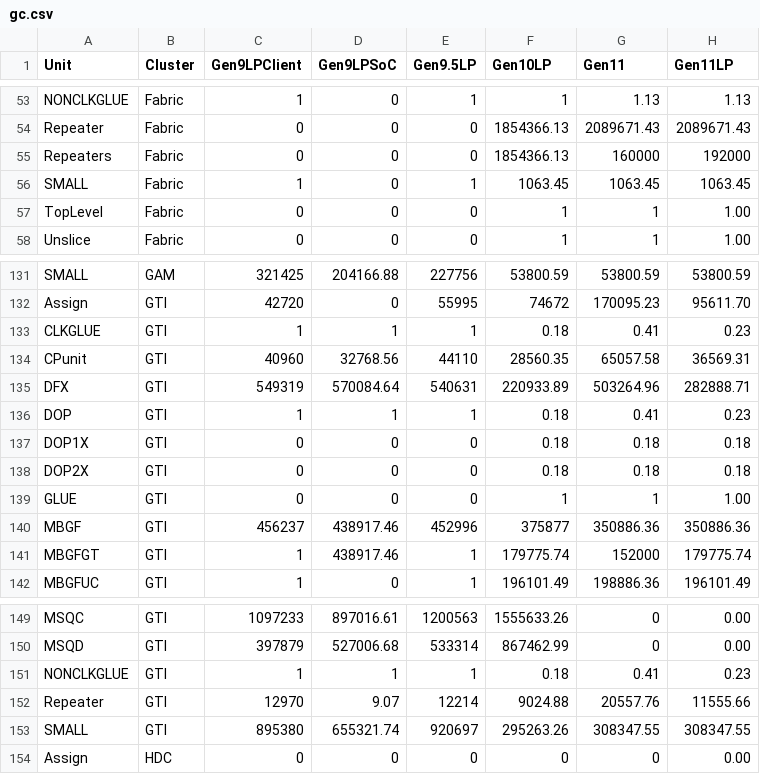
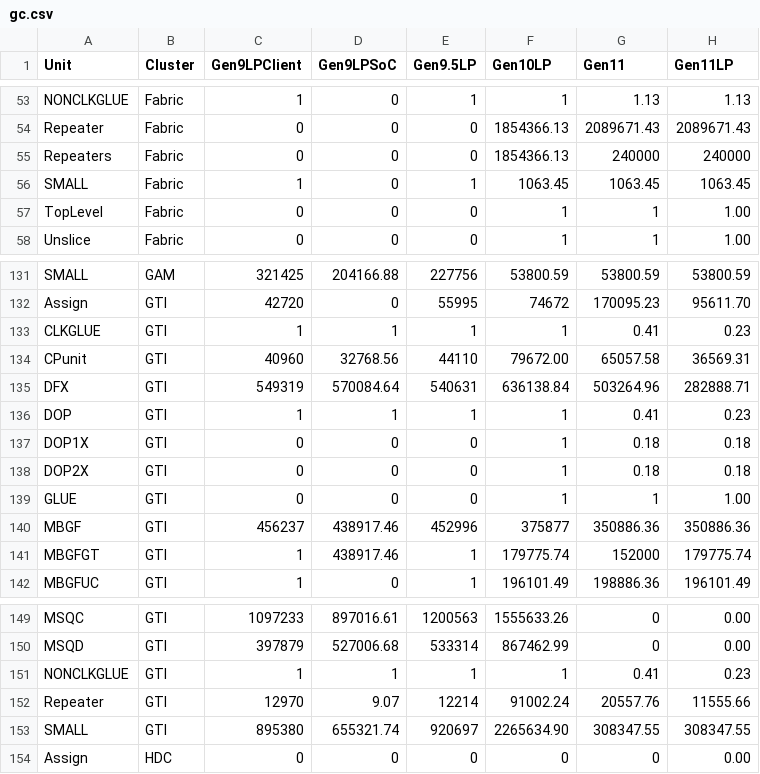
Before and after one commit to tushgarg20/Alps-ci-cd, a CSV file: Inputs/gc.csv, drawn as a sheet; only a part is shown, gaps mark what is left out.

Commit message:
updated Fabric Repeater Counts
1. Gen11HP 240K per slice
   a. 6 repeaters
      i.  2 (botto/top LSN to slice edge) repeaters
      ii. 4 (LSN to LSN through SC) repeaters
   b. 5 links
   c. 2 directions
   d. 400 wires per bus
   e   10 gates per repeater
   For two slices it will be 480K.

2. Gen11LP 240K per slice; only 1 slice
   a. 10 repeaters
      i.  2 (botto/top LSN to slice edge) repeaters
      ii. 8 (LSN to LSN through SC) repeaters (longer distance)
   b. 3 links
   c. 2 directions
   d. 400 wires per bus
   e   10 gates per repeater

updated Gen10LP GTI infrastructure gate counts back to pre-split

```diff
--- a/Inputs/gc.csv
+++ b/Inputs/gc.csv
@@ -54,3 +54,3 @@ NONCLKGLUE,Fabric,1,0,1,1,1.13,1.13
 Repeater,Fabric,0,0,0,1854366.13,2089671.43,2089671.43
-Repeaters,Fabric,0,0,0,1854366.13,160000,192000
+Repeaters,Fabric,0,0,0,1854366.13,240000,240000
 SMALL,Fabric,1,0,1,1063.45,1063.45,1063.45
@@ -132,8 +132,8 @@ SMALL,GAM,321425,204166.88,227756,53800.59,53800.59,53800.59
 Assign,GTI,42720,0,55995,74672,170095.23,95611.70
-CLKGLUE,GTI,1,1,1,0.18,0.41,0.23
-CPunit,GTI,40960,32768.56,44110,28560.35,65057.58,36569.31
-DFX,GTI,549319,570084.64,540631,220933.89,503264.96,282888.71
-DOP,GTI,1,1,1,0.18,0.41,0.23
-DOP1X,GTI,0,0,0,0.18,0.18,0.18
-DOP2X,GTI,0,0,0,0.18,0.18,0.18
+CLKGLUE,GTI,1,1,1,1,0.41,0.23
+CPunit,GTI,40960,32768.56,44110,79672.00,65057.58,36569.31
+DFX,GTI,549319,570084.64,540631,636138.84,503264.96,282888.71
+DOP,GTI,1,1,1,1,0.41,0.23
+DOP1X,GTI,0,0,0,1,0.18,0.18
+DOP2X,GTI,0,0,0,1,0.18,0.18
 GLUE,GTI,0,0,0,1,1,1.00
@@ -150,5 +150,5 @@ MSQC,GTI,1097233,897016.61,1200563,1555633.26,0,0.00
 MSQD,GTI,397879,527006.68,533314,867462.99,0,0.00
-NONCLKGLUE,GTI,1,1,1,0.18,0.41,0.23
-Repeater,GTI,12970,9.07,12214,9024.88,20557.76,11555.66
-SMALL,GTI,895380,655321.74,920697,295263.26,308347.55,308347.55
+NONCLKGLUE,GTI,1,1,1,1,0.41,0.23
+Repeater,GTI,12970,9.07,12214,91002.24,20557.76,11555.66
+SMALL,GTI,895380,655321.74,920697,2265634.90,308347.55,308347.55
 Assign,HDC,0,0,0,0,0,0.00
```
